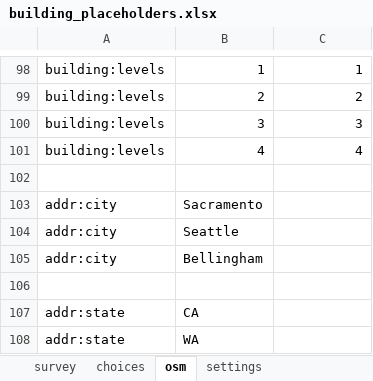
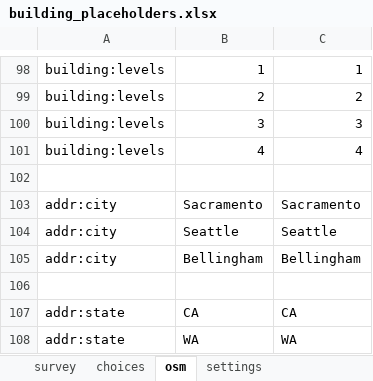
Before and after one commit to posm/OpenMapKitServer, an Excel workbook: public/forms/building_placeholders.xlsx, sheet osm, drawn as a sheet; only a part is shown, gaps mark what is left out; values as stored, in another font and other column widths than the file's, no borders; the diff names each change by its address in the sheet, - before the commit and + after, or states it on an @@ line.

Commit message:
fixed some labels in example forms

```diff
--- a/public/forms/building_placeholders.xlsx (sheet osm)
+++ b/public/forms/building_placeholders.xlsx (sheet osm)
-C103: (empty)
+C103: Sacramento
-C104: (empty)
+C104: Seattle
-C105: (empty)
+C105: Bellingham
-C107: (empty)
+C107: CA
-C108: (empty)
+C108: WA
```
Also changed, not shown: public/forms/buildings.xlsx, public/forms/buildings_with_pois.xlsx, 5 other files.
